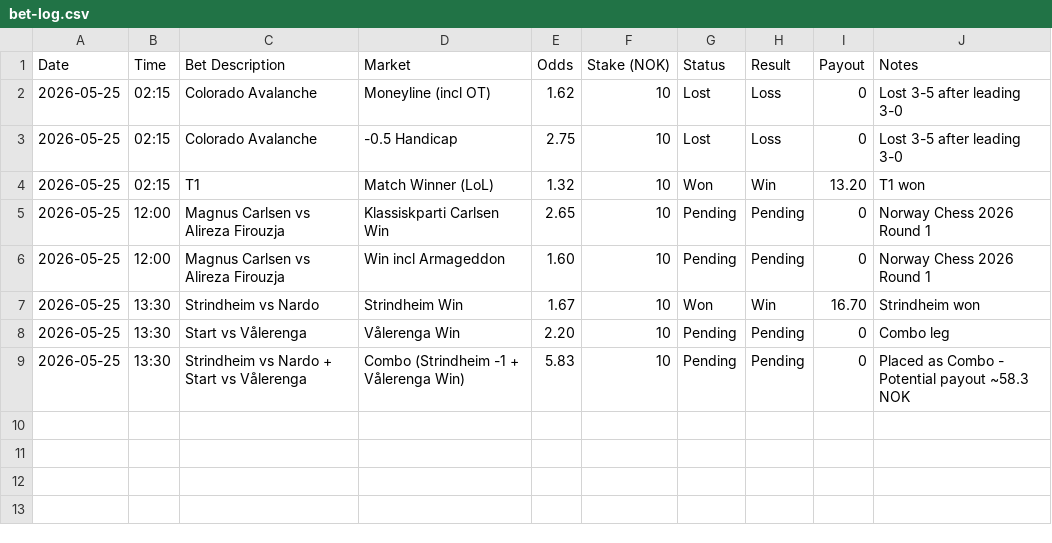
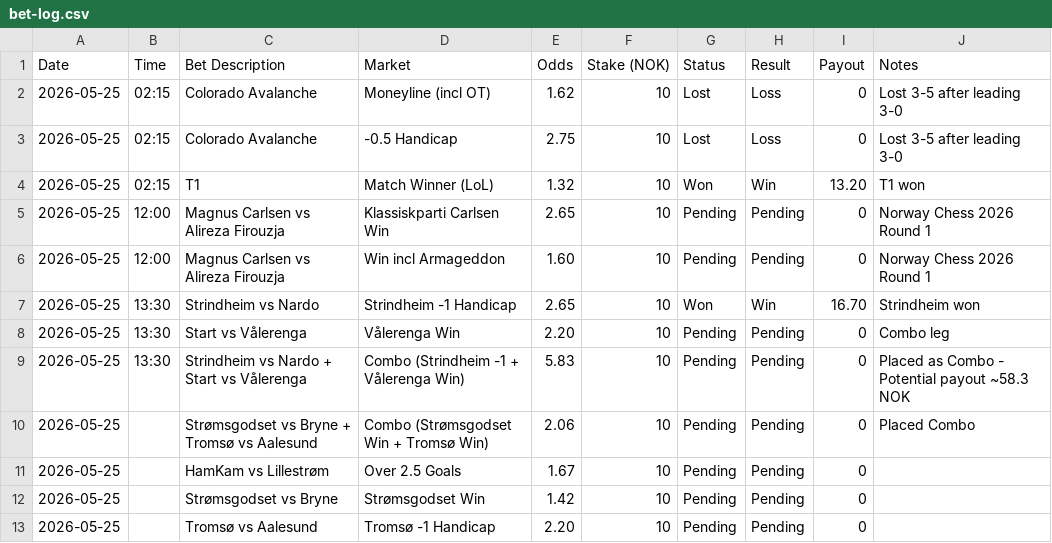
Before and after one commit to SimSalabimse/grok-norsktipping-V2, a CSV file: bet-log.csv, drawn as a sheet.

Commit message:
Final update: Added new combo and bets as requested (2026-05-25)

```diff
--- a/bet-log.csv
+++ b/bet-log.csv
@@ -6,4 +6,8 @@ Date,Time,Bet Description,Market,Odds,Stake (NOK),Status,Result,Payout,Notes
 2026-05-25,12:00,"Magnus Carlsen vs Alireza Firouzja","Win incl Armageddon",1.60,10,Pending,Pending,0,"Norway Chess 2026 Round 1"
-2026-05-25,13:30,"Strindheim vs Nardo","Strindheim Win",1.67,10,Won,Win,16.70,"Strindheim won"
+2026-05-25,13:30,"Strindheim vs Nardo","Strindheim -1 Handicap",2.65,10,Won,Win,16.70,"Strindheim won"
 2026-05-25,13:30,"Start vs Vålerenga","Vålerenga Win",2.20,10,Pending,Pending,0,"Combo leg"
 2026-05-25,13:30,"Strindheim vs Nardo + Start vs Vålerenga","Combo (Strindheim -1 + Vålerenga Win)",5.83,10,Pending,Pending,0,"Placed as Combo - Potential payout ~58.3 NOK"
+2026-05-25,,"Strømsgodset vs Bryne + Tromsø vs Aalesund","Combo (Strømsgodset Win + Tromsø Win)",2.06,10,Pending,Pending,0,"Placed Combo"
+2026-05-25,,"HamKam vs Lillestrøm","Over 2.5 Goals",1.67,10,Pending,Pending,0,""
+2026-05-25,,"Strømsgodset vs Bryne","Strømsgodset Win",1.42,10,Pending,Pending,0,""
+2026-05-25,,"Tromsø vs Aalesund","Tromsø -1 Handicap",2.20,10,Pending,Pending,0,""
```
